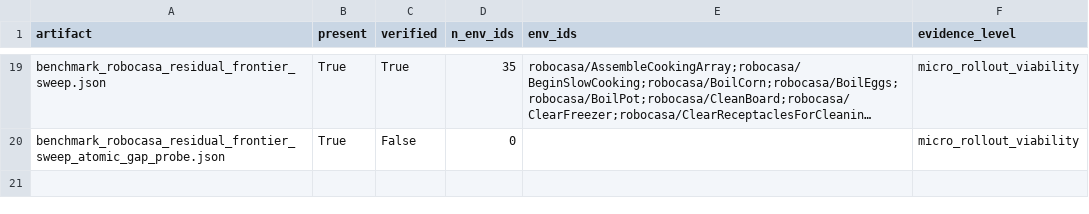
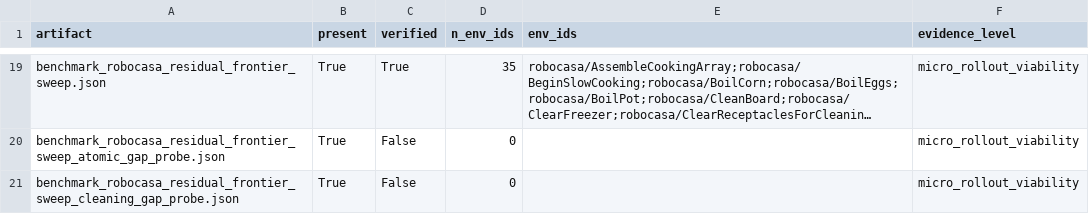
Before and after one commit to Jason-Wang313/best-of-n-wam, a CSV file: results/tables/benchmark_robocasa_catalog_artifact_coverage.csv, drawn as a sheet; only a part is shown, gaps mark what is left out; long unchanged cells end in …; the diff names each change by its address in the sheet, - before the commit and + after, or states it on an @@ line.

Commit message:
Record RoboCasa cleaning gap probe

```diff
--- a/results/tables/benchmark_robocasa_catalog_artifact_coverage.csv
+++ b/results/tables/benchmark_robocasa_catalog_artifact_coverage.csv
+row 21: benchmark_robocasa_residual_frontier_sweep_cleaning_gap_probe.json | True | False | 0 |  | micro_rollout_viability
```
Also changed, not shown: 27 other files.
